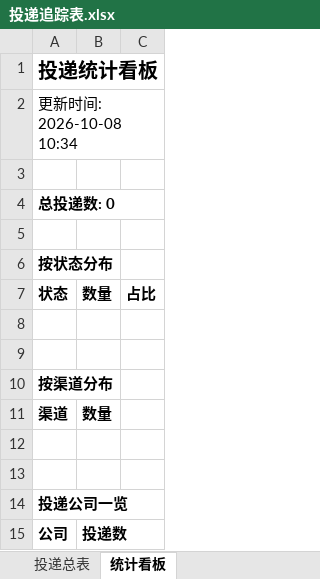
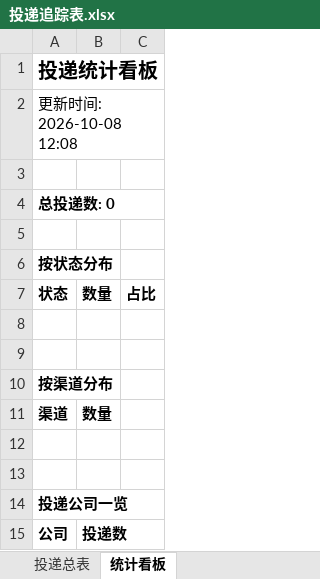
Before and after one commit to LIlIIllII/wenke-radar, an Excel workbook: reports/投递追踪表.xlsx, sheet 统计看板, drawn as a sheet; values as stored, in another font and other column widths than the file's, no borders; the diff names each change by its address in the sheet, - before the commit and + after, or states it on an @@ line.

Commit message:
📰 秋招雷达日报 2026-10-08

```diff
--- a/reports/投递追踪表.xlsx (sheet 统计看板)
+++ b/reports/投递追踪表.xlsx (sheet 统计看板)
-A2: 更新时间: 2026-10-08 10:34
+A2: 更新时间: 2026-10-08 12:08
```
